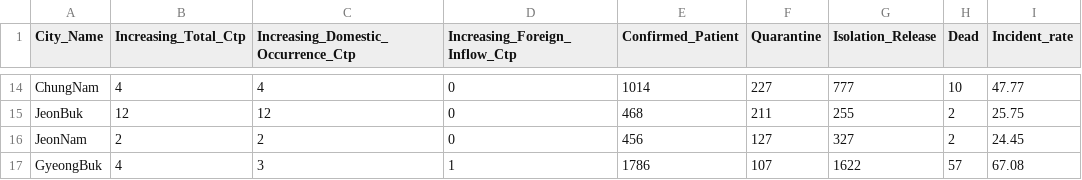
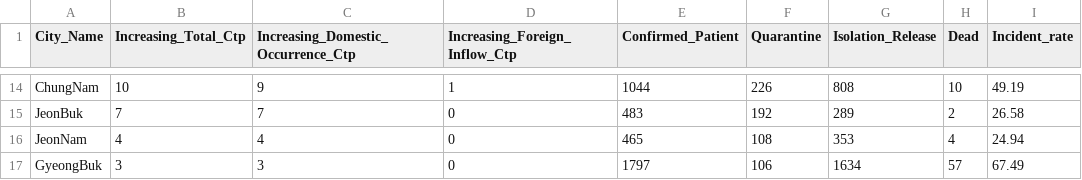
Before and after one commit to ChiyongShin/AI-chatbot-of-Covid-19, a CSV file: city_corona_db.csv, drawn as a sheet; only a part is shown, gaps mark what is left out; the diff covers the shown part only; the diff names each change by its address in the sheet, - before the commit and + after, or states it on an @@ line.

```diff
--- a/city_corona_db.csv
+++ b/city_corona_db.csv
-B14 (Increasing_Total_Ctp): 4
+B14 (Increasing_Total_Ctp): 10
-C14: 4
+C14: 9
-D14 (Increasing_Foreign_Inflow_Ctp): 0
+D14 (Increasing_Foreign_Inflow_Ctp): 1
-E14 (Confirmed_Patient): 1014
+E14 (Confirmed_Patient): 1044
-F14 (Quarantine): 227
+F14 (Quarantine): 226
-G14 (Isolation_Release): 777
+G14 (Isolation_Release): 808
-I14 (Incident_rate): 47.77
+I14 (Incident_rate): 49.19
-B15 (Increasing_Total_Ctp): 12
+B15 (Increasing_Total_Ctp): 7
-C15: 12
+C15: 7
-E15 (Confirmed_Patient): 468
+E15 (Confirmed_Patient): 483
-F15 (Quarantine): 211
+F15 (Quarantine): 192
-G15 (Isolation_Release): 255
+G15 (Isolation_Release): 289
-I15 (Incident_rate): 25.75
+I15 (Incident_rate): 26.58
-B16 (Increasing_Total_Ctp): 2
+B16 (Increasing_Total_Ctp): 4
-C16: 2
+C16: 4
-E16 (Confirmed_Patient): 456
+E16 (Confirmed_Patient): 465
-F16 (Quarantine): 127
+F16 (Quarantine): 108
-G16 (Isolation_Release): 327
+G16 (Isolation_Release): 353
-H16 (Dead): 2
+H16 (Dead): 4
-I16 (Incident_rate): 24.45
+I16 (Incident_rate): 24.94
-B17 (Increasing_Total_Ctp): 4
+B17 (Increasing_Total_Ctp): 3
-D17 (Increasing_Foreign_Inflow_Ctp): 1
+D17 (Increasing_Foreign_Inflow_Ctp): 0
-E17 (Confirmed_Patient): 1786
+E17 (Confirmed_Patient): 1797
-F17 (Quarantine): 107
+F17 (Quarantine): 106
-G17 (Isolation_Release): 1622
+G17 (Isolation_Release): 1634
-I17 (Incident_rate): 67.08
+I17 (Incident_rate): 67.49
```
Also changed, not shown: 102 edited cells elsewhere in this file, inspection_corona_db.csv, 6 other files.
